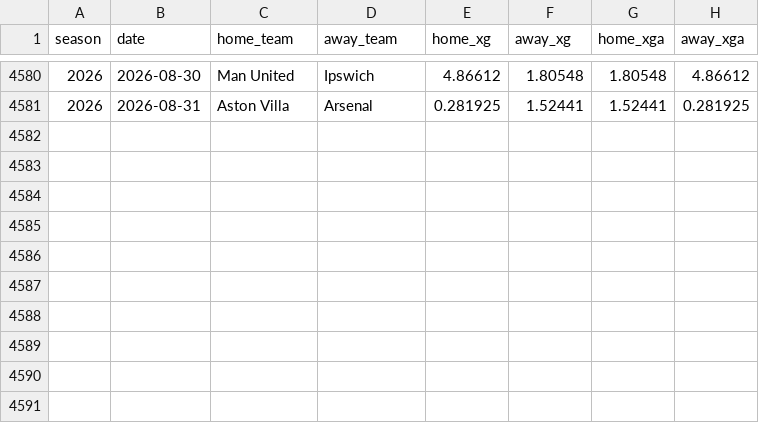
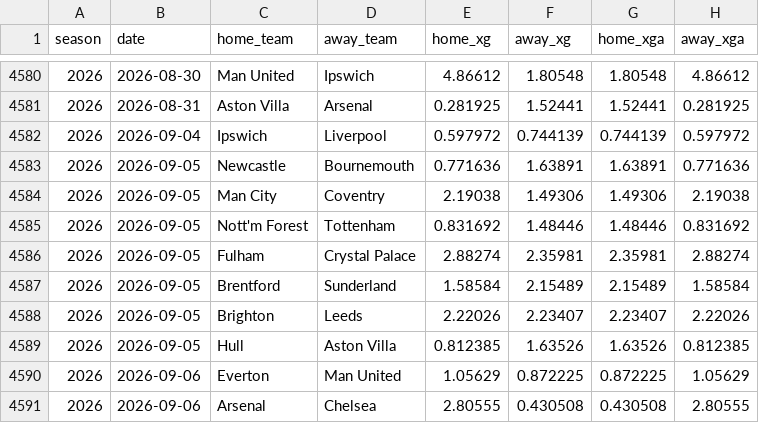
Before and after one commit to At1d1pt/football-match-predictor, a CSV file: data/raw/xG.csv, drawn as a sheet; only a part is shown, gaps mark what is left out.

```diff
--- a/data/raw/xG.csv
+++ b/data/raw/xG.csv
@@ -4581 +4581,11 @@ season,date,home_team,away_team,home_xg,away_xg,home_xga,away_xga
 2026,2026-08-31,Aston Villa,Arsenal,0.281925,1.52441,1.52441,0.281925
+2026,2026-09-04,Ipswich,Liverpool,0.597972,0.744139,0.744139,0.597972
+2026,2026-09-05,Newcastle,Bournemouth,0.771636,1.63891,1.63891,0.771636
+2026,2026-09-05,Man City,Coventry,2.19038,1.49306,1.49306,2.19038
+2026,2026-09-05,Nott'm Forest,Tottenham,0.831692,1.48446,1.48446,0.831692
+2026,2026-09-05,Fulham,Crystal Palace,2.88274,2.35981,2.35981,2.88274
+2026,2026-09-05,Brentford,Sunderland,1.58584,2.15489,2.15489,1.58584
+2026,2026-09-05,Brighton,Leeds,2.22026,2.23407,2.23407,2.22026
+2026,2026-09-05,Hull,Aston Villa,0.812385,1.63526,1.63526,0.812385
+2026,2026-09-06,Everton,Man United,1.05629,0.872225,0.872225,1.05629
+2026,2026-09-06,Arsenal,Chelsea,2.80555,0.430508,0.430508,2.80555
```
Also changed, not shown: data/processed/market_values.csv, data/raw/pl_26-27.csv, 13 other files.
